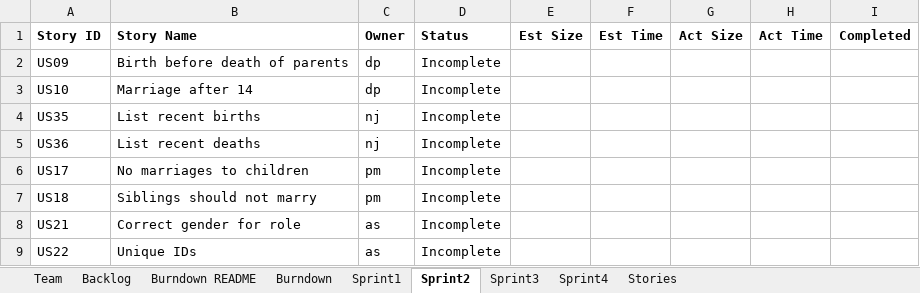
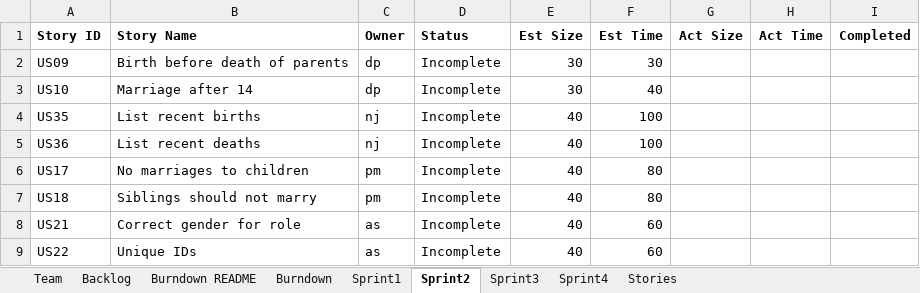
Before and after one commit to deeppatel074/GEDCOM_Team4, an Excel workbook: Sprint_01/Team4Report.xlsx, sheet Sprint2, drawn as a sheet; values as stored, in another font and other column widths than the file's, no borders; the diff names each change by its address in the sheet, - before the commit and + after, or states it on an @@ line.

```diff
--- a/Sprint_01/Team4Report.xlsx (sheet Sprint2)
+++ b/Sprint_01/Team4Report.xlsx (sheet Sprint2)
-E2:E3 (Est Size): (empty)
+E2:E3 (Est Size): 30
-F2 (Est Time): (empty)
+F2 (Est Time): 30
-F3 (Est Time): (empty)
+F3 (Est Time): 40
-E4:E9 (Est Size): (empty)
+E4:E9 (Est Size): 40
-F4:F5 (Est Time): (empty)
+F4:F5 (Est Time): 100
-F6:F7 (Est Time): (empty)
+F6:F7 (Est Time): 80
-F8:F9 (Est Time): (empty)
+F8:F9 (Est Time): 60
```
Also changed, not shown: sheet Sprint1, sheet Burndown.
